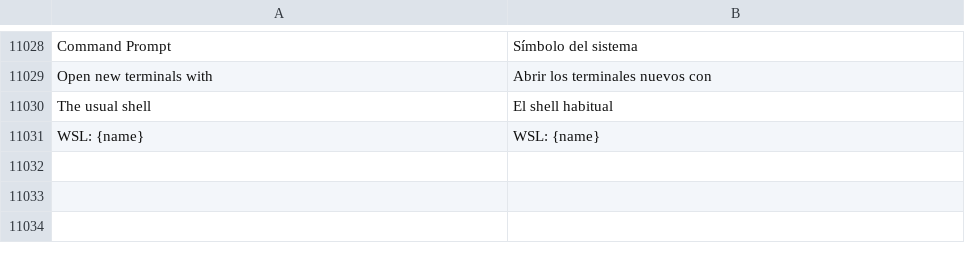
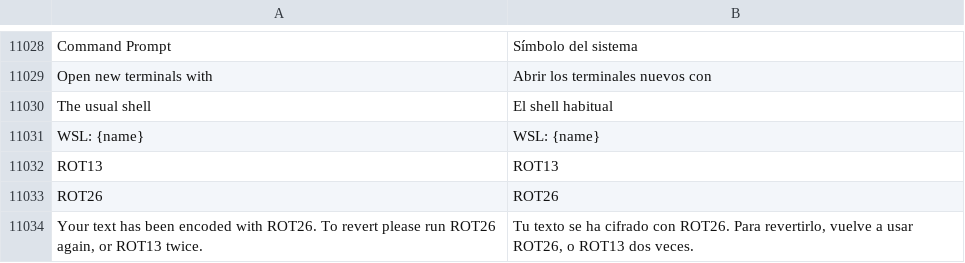
Before and after one commit to jolyonralph/limoniter, a TSV file: data/lang/es.tsv, drawn as a sheet; only a part is shown, gaps mark what is left out.

```diff
--- a/data/lang/es.tsv
+++ b/data/lang/es.tsv
@@ -11031 +11031,4 @@ The usual shell	El shell habitual
 WSL: {name}	WSL: {name}
+ROT13	ROT13
+ROT26	ROT26
+Your text has been encoded with ROT26. To revert please run ROT26 again, or ROT13 twice.	Tu texto se ha cifrado con ROT26. Para revertirlo, vuelve a usar ROT26, o ROT13 dos veces.
```
Also changed, not shown: data/lang/de.tsv, data/lang/fr.tsv, 19 other files.
